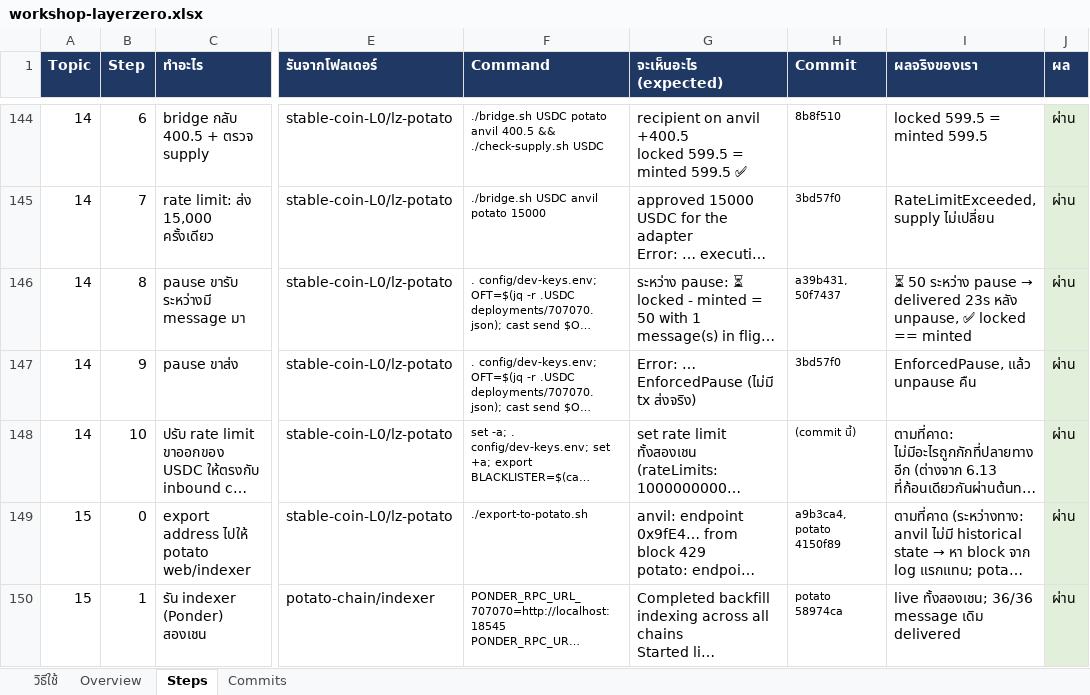
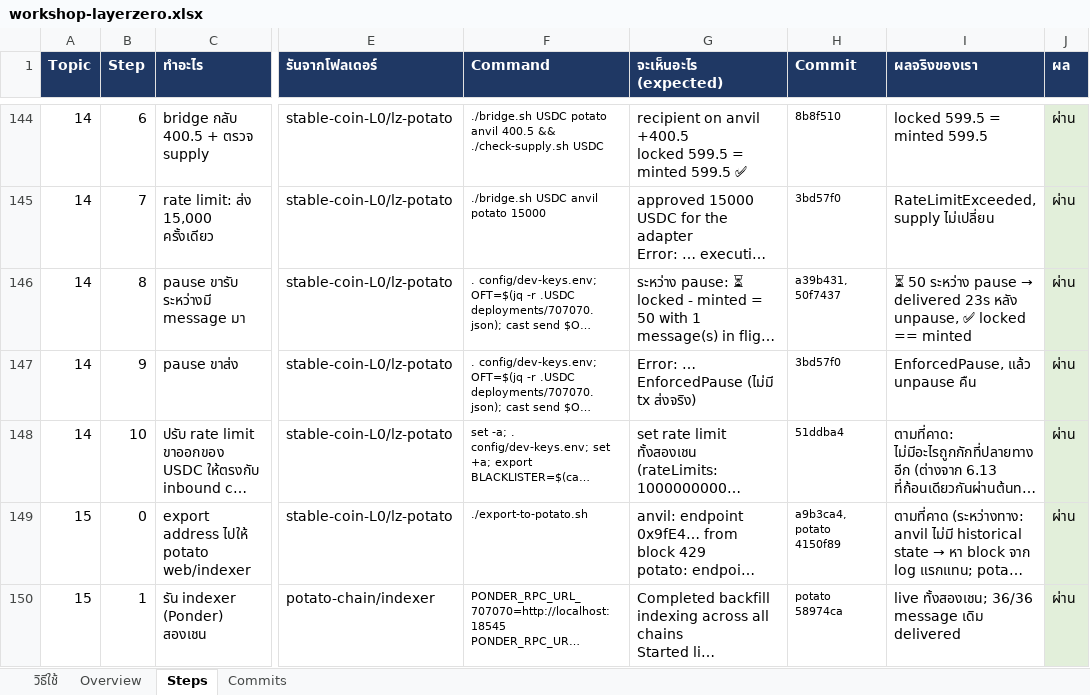
Before and after one commit to kungpotato/stable-coin-L0, an Excel workbook: workshop-layerzero.xlsx, sheet Steps, drawn as a sheet; only a part is shown, gaps mark what is left out; long unchanged cells end in …; values as stored, in another font and other column widths than the file's, no borders; the diff names each change by its address in the sheet, - before the commit and + after, or states it on an @@ line.

```diff
--- a/workshop-layerzero.xlsx (sheet Steps)
+++ b/workshop-layerzero.xlsx (sheet Steps)
-H148 (Commit): (commit นี้)
+H148 (Commit): 51ddba4
```
Also changed, not shown: 1 other file.
